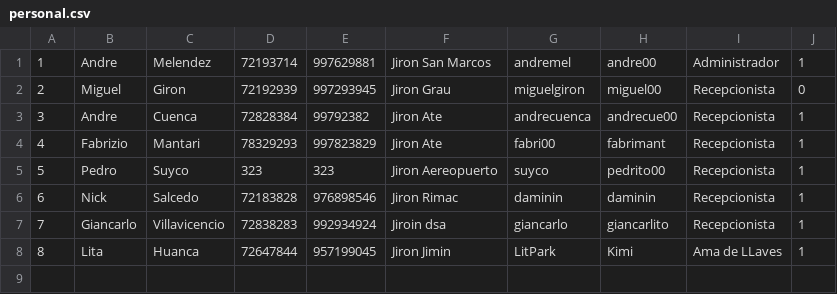
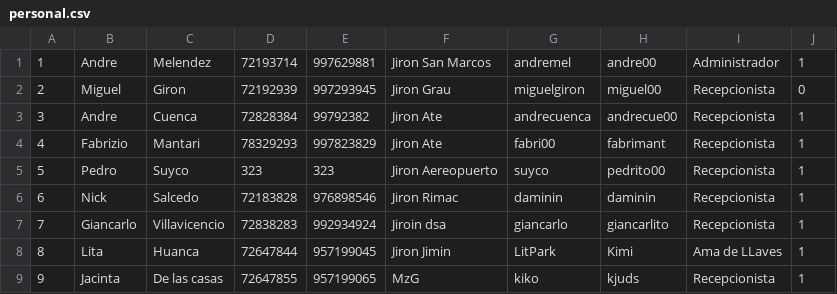
Before and after one commit to andremelzc/hotel_zulen, a CSV file: HotelZulen/personal.csv, drawn as a sheet; the diff names each change by its address in the sheet, - before the commit and + after, or states it on an @@ line.

```diff
--- a/HotelZulen/personal.csv
+++ b/HotelZulen/personal.csv
+row 9: 9 | Jacinta | De las casas | 72647855 | 957199065 | MzG | kiko | kjuds | Recepcionista | 1
```
Also changed, not shown: 2 other files.
